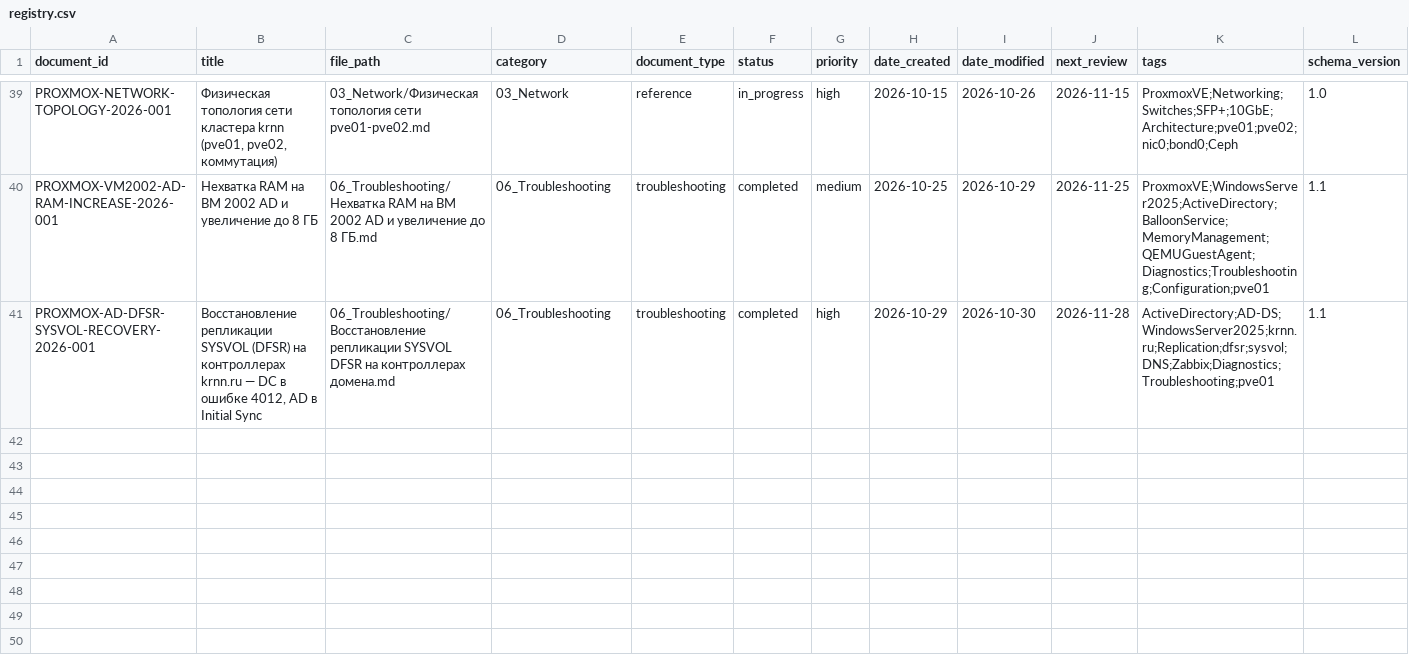
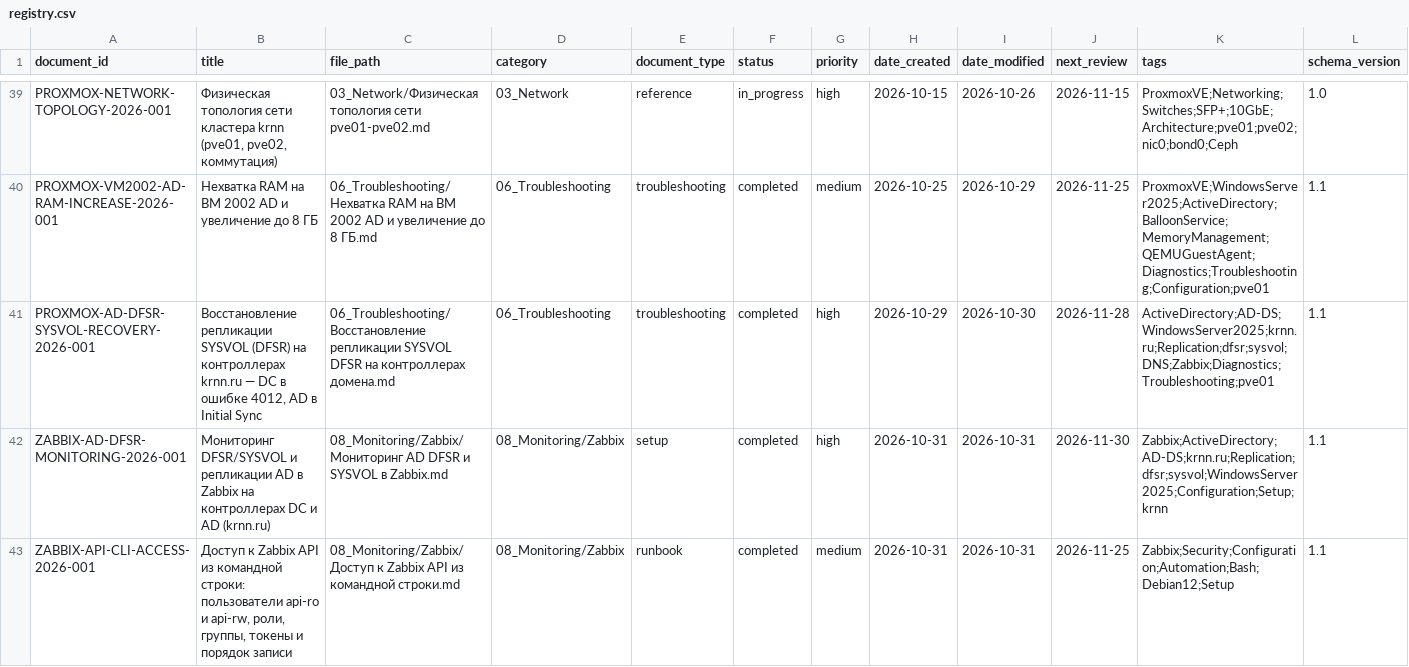
Before and after one commit to cladkyimaffin-hue/korona, a CSV file: Proxmox/00_Meta/registry.csv, drawn as a sheet; only a part is shown, gaps mark what is left out.

Commit message:
registry: добавлены ZABBIX-AD-DFSR-MONITORING-2026-001 и ZABBIX-API-CLI-ACCESS-2026-001

```diff
--- a/Proxmox/00_Meta/registry.csv
+++ b/Proxmox/00_Meta/registry.csv
@@ -41 +41,3 @@ PROXMOX-VM2002-AD-RAM-INCREASE-2026-001,Нехватка RAM на ВМ 2002 AD
 PROXMOX-AD-DFSR-SYSVOL-RECOVERY-2026-001,"Восстановление репликации SYSVOL (DFSR) на контроллерах krnn.ru — DC в ошибке 4012, AD в Initial Sync",06_Troubleshooting/Восстановление репликации SYSVOL DFSR на контроллерах домена.md,06_Troubleshooting,troubleshooting,completed,high,2026-10-29,2026-10-30,2026-11-28,ActiveDirectory;AD-DS;WindowsServer2025;krnn.ru;Replication;dfsr;sysvol;DNS;Zabbix;Diagnostics;Troubleshooting;pve01,1.1
+ZABBIX-AD-DFSR-MONITORING-2026-001,Мониторинг DFSR/SYSVOL и репликации AD в Zabbix на контроллерах DC и AD (krnn.ru),08_Monitoring/Zabbix/Мониторинг AD DFSR и SYSVOL в Zabbix.md,08_Monitoring/Zabbix,setup,completed,high,2026-10-31,2026-10-31,2026-11-30,Zabbix;ActiveDirectory;AD-DS;krnn.ru;Replication;dfsr;sysvol;WindowsServer2025;Configuration;Setup;krnn,1.1
+ZABBIX-API-CLI-ACCESS-2026-001,"Доступ к Zabbix API из командной строки: пользователи api-ro и api-rw, роли, группы, токены и порядок записи",08_Monitoring/Zabbix/Доступ к Zabbix API из командной строки.md,08_Monitoring/Zabbix,runbook,completed,medium,2026-10-31,2026-10-31,2026-11-25,Zabbix;Security;Configuration;Automation;Bash;Debian12;Setup,1.1
```
